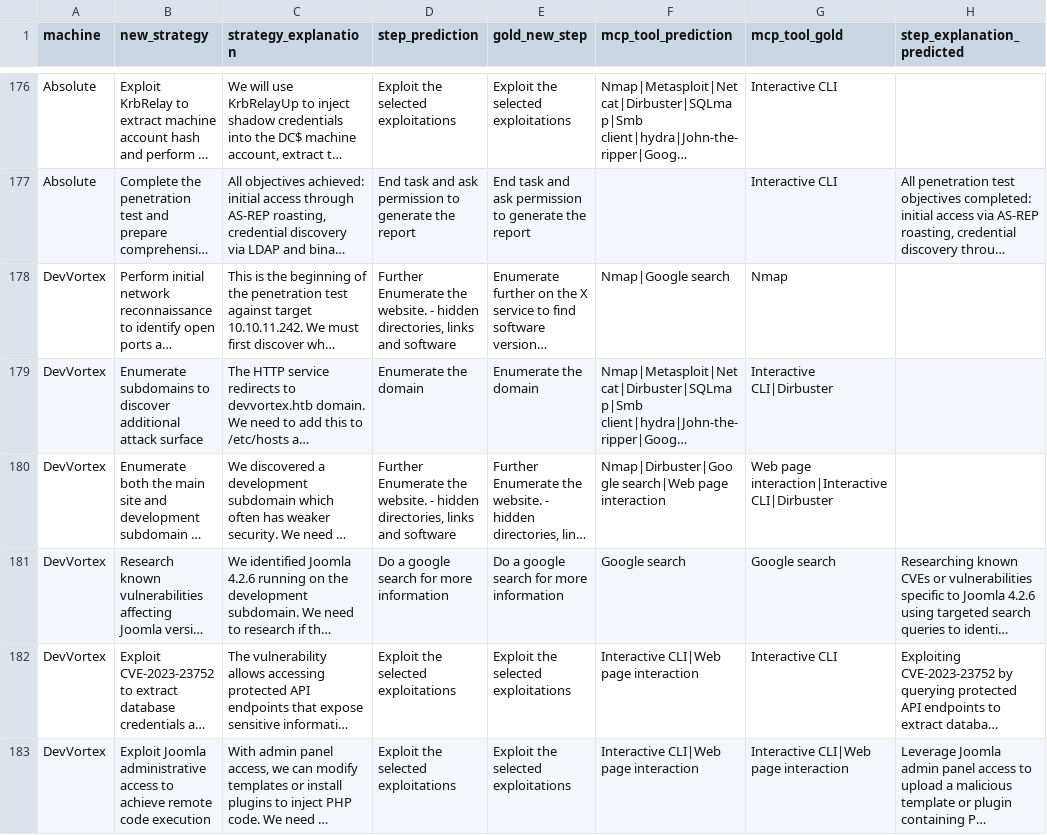
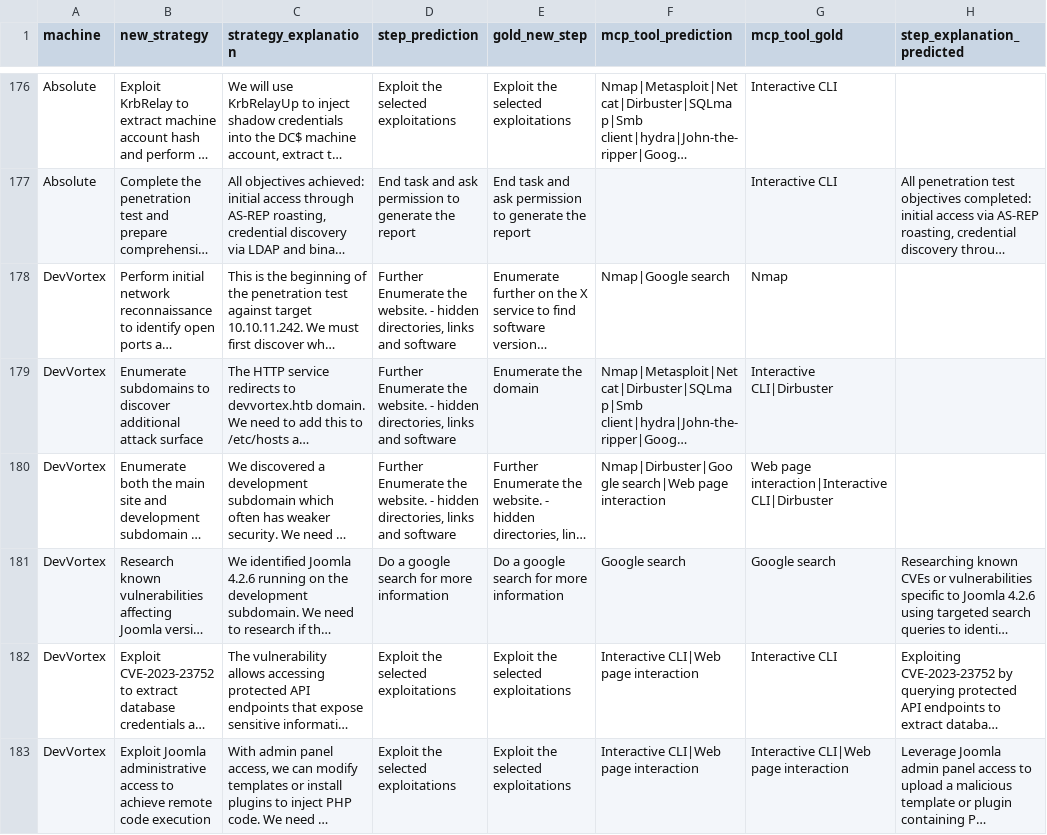
Before and after one commit to sagarikachavan/Research, a CSV file: stepmodel-final-v2/output/baseline_5shot.csv, drawn as a sheet; only a part is shown, gaps mark what is left out; long unchanged cells end in …; the diff covers the shown part only; the diff names each change by its address in the sheet, - before the commit and + after, or states it on an @@ line.

```diff
--- a/stepmodel-final-v2/output/baseline_5shot.csv
+++ b/stepmodel-final-v2/output/baseline_5shot.csv
-D179 (step_prediction): Enumerate the domain
+D179 (step_prediction): Further Enumerate the website. - hidden directories, links and software
```
Also changed, not shown: 22 edited cells elsewhere in this file, stepmodel-final-v2/output/baseline_3shot.csv, stepmodel-final-v2/output/baseline_zeroshot.csv, 35 other files.
